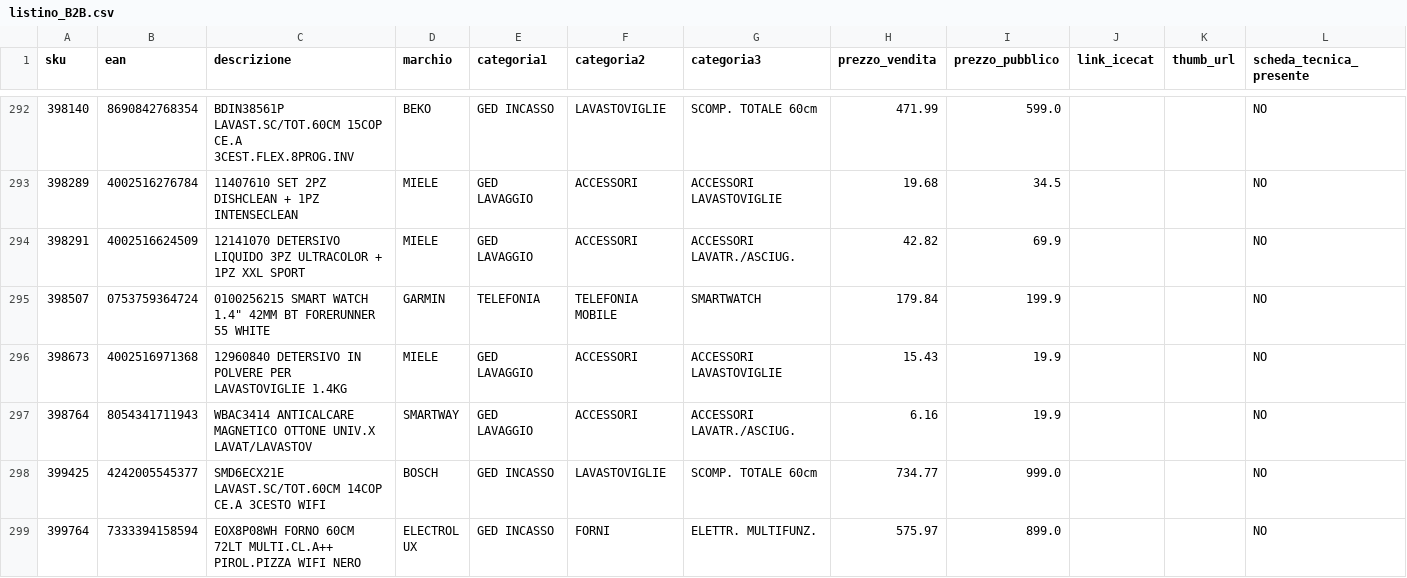
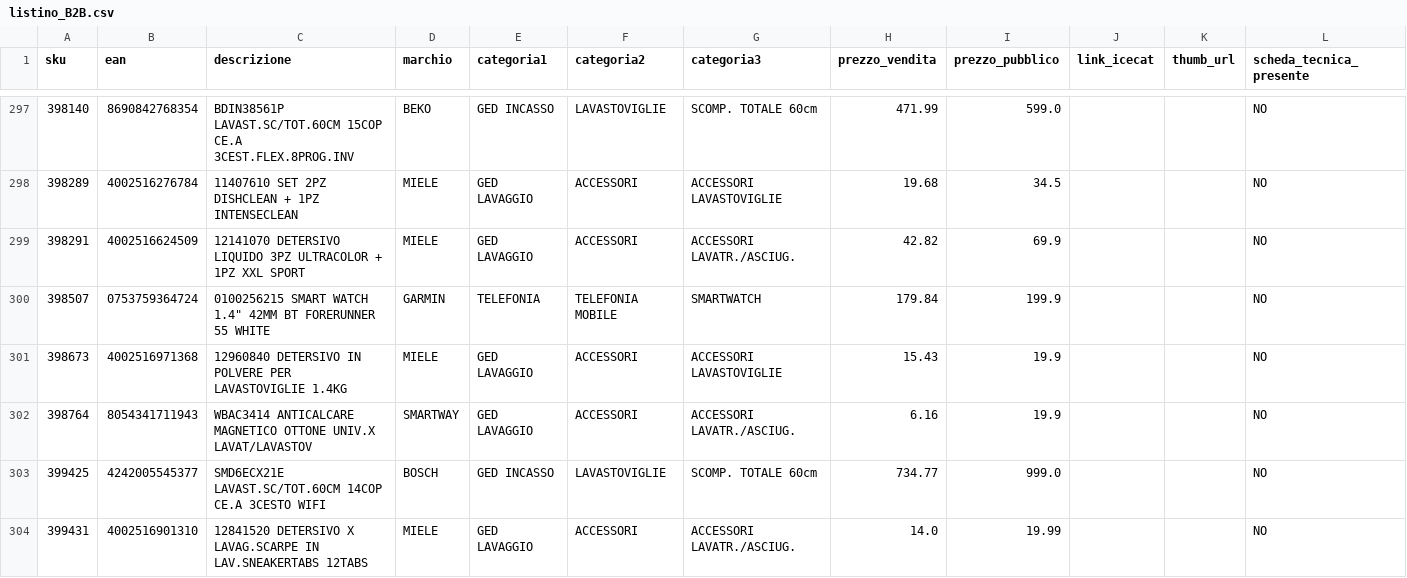
Before and after one commit to el4u-b2b/listino-b2b, a CSV file: listino_B2B.csv, drawn as a sheet; only a part is shown, gaps mark what is left out; the shorter side is filled out with more unchanged rows; the diff covers the shown part only; the diff names each change by its address in the sheet, - before the commit and + after, or states it on an @@ line.

```diff
--- a/listino_B2B.csv
+++ b/listino_B2B.csv
+row 304: 399431 | 4002516901310 | 12841520 DETERSIVO X LAVAG.SCARPE IN LAV.SNEAKERTABS 12TABS | MIELE | GED LAVAGGIO | ACCESSORI | ACCESSORI LAVATR./ASCIUG. | 14.0 | 19.99 |  |  | NO
```
Also changed, not shown: 7 added rows, 1 removed row and 10 edited cells elsewhere in this file, 1 other file.
